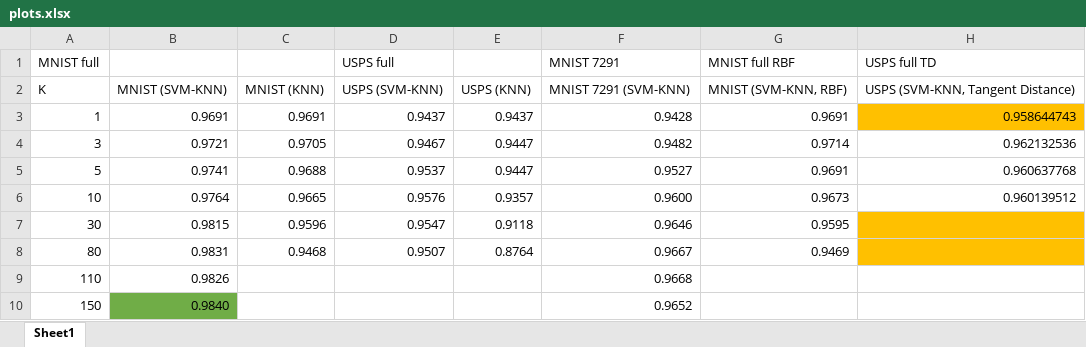
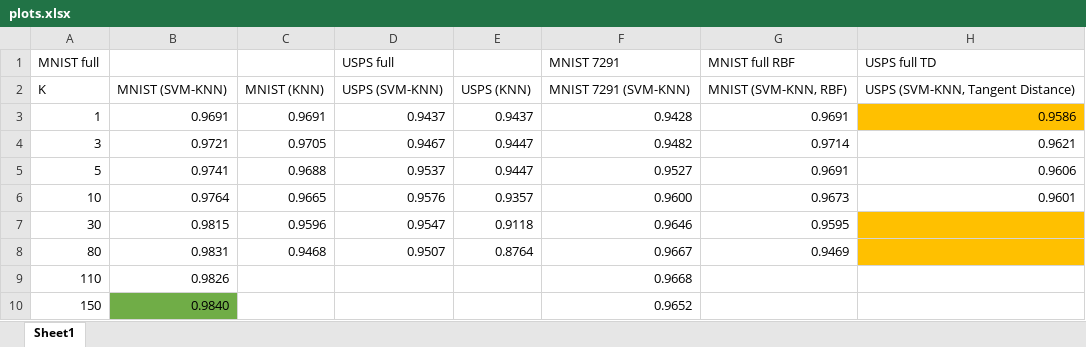
Before and after one commit to jchoi100/machine_learning_final_project, an Excel workbook: docs/plots.xlsx, sheet Sheet1, drawn as a sheet; values as stored, in another font and other column widths than the file's, no borders; charts and pictures not drawn; the diff names each change by its address in the sheet, - before the commit and + after, or states it on an @@ line.

```diff
--- a/docs/plots.xlsx (sheet Sheet1)
+++ b/docs/plots.xlsx (sheet Sheet1)
-H3 (USPS full TD): 0.958644743
+H3 (USPS full TD): 0.9586
-H4 (USPS full TD): 0.962132536
+H4 (USPS full TD): 0.9621
-H5 (USPS full TD): 0.960637768
+H5 (USPS full TD): 0.9606
-H6 (USPS full TD): 0.960139512
+H6 (USPS full TD): 0.9601
```
Also changed, not shown: charts or pictures, 4 other files.
